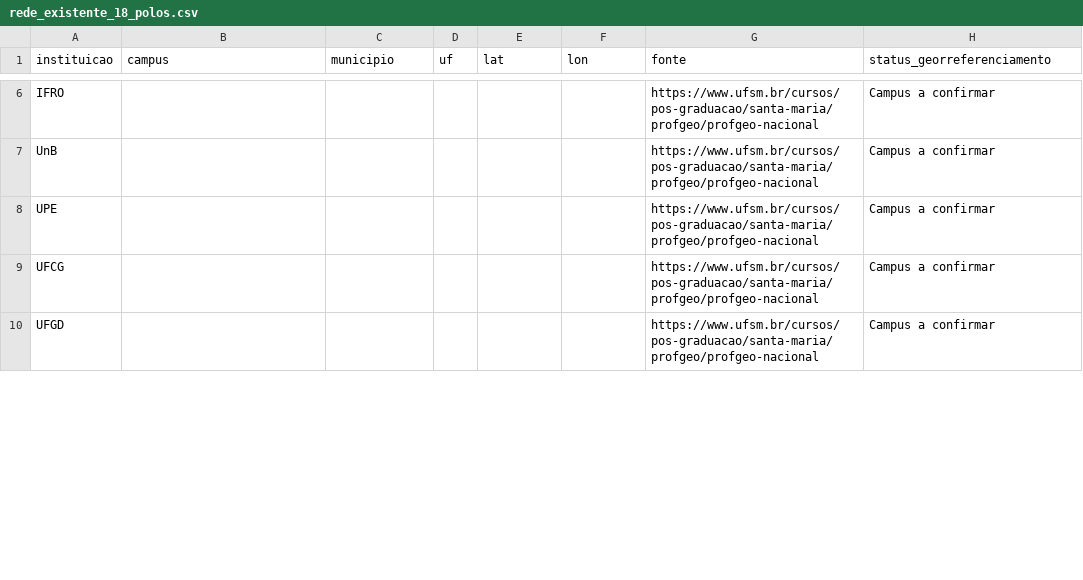
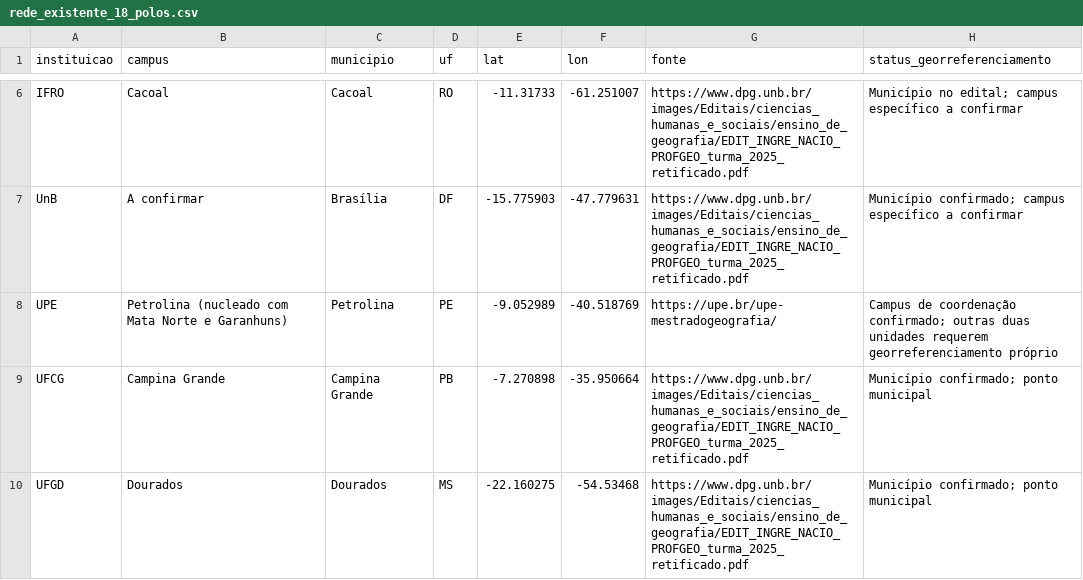
Before and after one commit to eduwerneck/profgeo-expansao, a CSV file: rede_existente_18_polos.csv, drawn as a sheet; only a part is shown, gaps mark what is left out; the diff covers the shown part only; the diff names each change by its address in the sheet, - before the commit and + after, or states it on an @@ line.

Commit message:
Completar 18 instituições com municípios e pontos municipais IBGE 2022, ressalvando campi pendentes

```diff
--- a/rede_existente_18_polos.csv
+++ b/rede_existente_18_polos.csv
-B6 (campus): (empty)
+B6 (campus): Cacoal
-C6 (municipio): (empty)
+C6 (municipio): Cacoal
-D6 (uf): (empty)
+D6 (uf): RO
-E6 (lat): (empty)
+E6 (lat): -11.31733
-F6 (lon): (empty)
+F6 (lon): -61.251007
-G6:G7 (fonte): https://www.ufsm.br/cursos/pos-graduacao/santa-maria/profgeo/profgeo-nacional
+G6:G7 (fonte): https://www.dpg.unb.br/images/Editais/ciencias_humanas_e_sociais/ensino_de_geografia/EDIT_INGRE_NACIO_PROFGEO_turma_2025_retificado.pdf
-H6 (status_georreferenciamento): Campus a confirmar
+H6 (status_georreferenciamento): Município no edital; campus específico a confirmar
-B7 (campus): (empty)
+B7 (campus): A confirmar
-C7 (municipio): (empty)
+C7 (municipio): Brasília
-D7 (uf): (empty)
+D7 (uf): DF
-E7 (lat): (empty)
+E7 (lat): -15.775903
-F7 (lon): (empty)
+F7 (lon): -47.779631
-H7 (status_georreferenciamento): Campus a confirmar
+H7 (status_georreferenciamento): Município confirmado; campus específico a confirmar
-B8 (campus): (empty)
+B8 (campus): Petrolina (nucleado com Mata Norte e Garanhuns)
-C8 (municipio): (empty)
+C8 (municipio): Petrolina
-D8 (uf): (empty)
+D8 (uf): PE
-E8 (lat): (empty)
+E8 (lat): -9.052989
-F8 (lon): (empty)
+F8 (lon): -40.518769
-G8 (fonte): https://www.ufsm.br/cursos/pos-graduacao/santa-maria/profgeo/profgeo-nacional
+G8 (fonte): https://upe.br/upe-mestradogeografia/
-H8 (status_georreferenciamento): Campus a confirmar
+H8 (status_georreferenciamento): Campus de coordenação confirmado; outras duas unidades requerem georreferenciamento próprio
-B9 (campus): (empty)
+B9 (campus): Campina Grande
-C9 (municipio): (empty)
+C9 (municipio): Campina Grande
-D9 (uf): (empty)
+D9 (uf): PB
-E9 (lat): (empty)
+E9 (lat): -7.270898
-F9 (lon): (empty)
+F9 (lon): -35.950664
-G9:G10 (fonte): https://www.ufsm.br/cursos/pos-graduacao/santa-maria/profgeo/profgeo-nacional
+G9:G10 (fonte): https://www.dpg.unb.br/images/Editais/ciencias_humanas_e_sociais/ensino_de_geografia/EDIT_INGRE_NACIO_PROFGEO_turma_2025_retificado.pdf
-H9:H10 (status_georreferenciamento): Campus a confirmar
+H9:H10 (status_georreferenciamento): Município confirmado; ponto municipal
-B10 (campus): (empty)
+B10 (campus): Dourados
-C10 (municipio): (empty)
+C10 (municipio): Dourados
-D10 (uf): (empty)
+D10 (uf): MS
-E10 (lat): (empty)
+E10 (lat): -22.160275
-F10 (lon): (empty)
+F10 (lon): -54.53468
```
Also changed, not shown: 89 edited cells elsewhere in this file.
